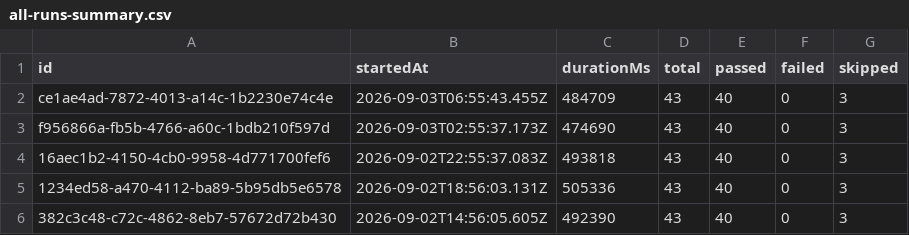
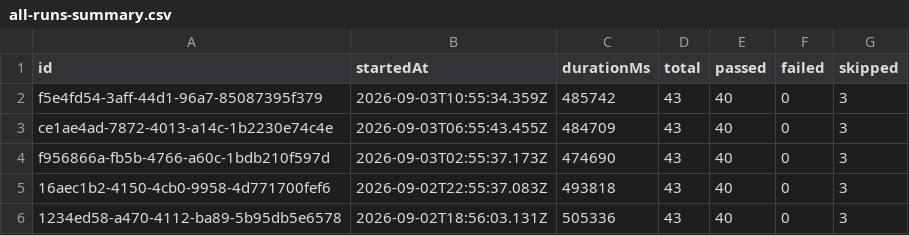
Before and after one commit to saira-uwc/Shunyalabs_widget, a CSV file: docs/exports/all-runs-summary.csv, drawn as a sheet; only a part is shown; the shorter side is filled out with more unchanged rows; the diff names each change by its address in the sheet, - before the commit and + after, or states it on an @@ line.

```diff
--- a/docs/exports/all-runs-summary.csv
+++ b/docs/exports/all-runs-summary.csv
+row 2: f5e4fd54-3aff-44d1-96a7-85087395f379 | 2026-09-03T10:55:34.359Z | 485742 | 43 | 40 | 0 | 3
```
Also changed, not shown: docs/exports/current-run.csv, 2 other files.
